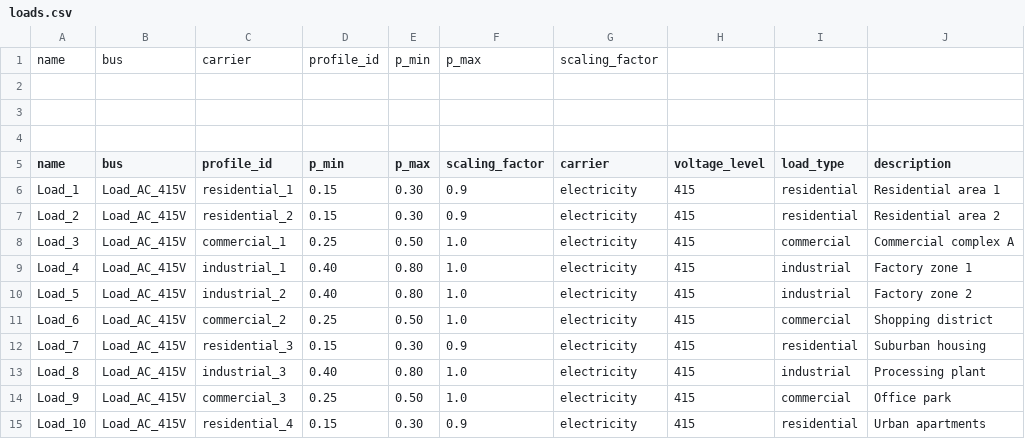
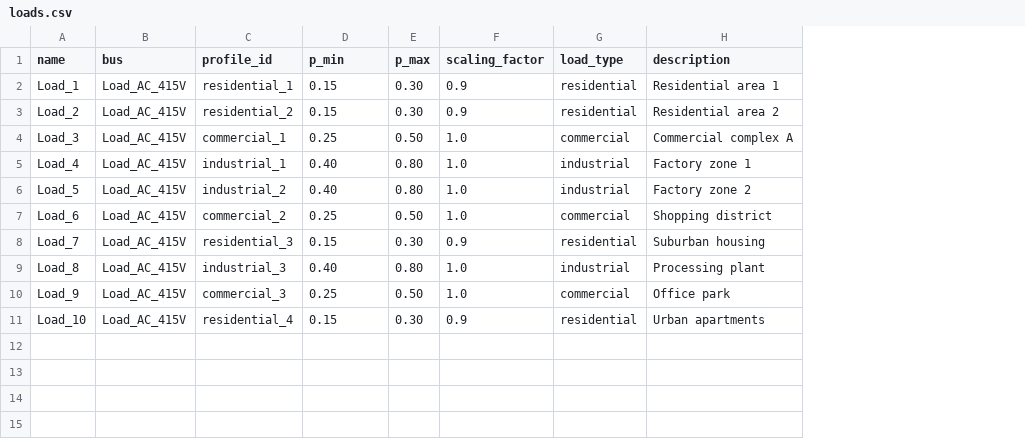
Before and after one commit to tinegachris/hybrid_renewable_pypsa, a CSV file: hybrid_renewable_pypsa/data/loads.csv, drawn as a sheet; removed rows and columns are numbered as before the commit, all else as after; the diff names each change by its address in the sheet, - before the commit and + after, or states it on an @@ line.

Commit message:
refactor loads.csv to consolidate columns and improve readability

```diff
--- a/hybrid_renewable_pypsa/data/loads.csv
+++ b/hybrid_renewable_pypsa/data/loads.csv
-column G (carrier), rows 6-15: all electricity
-column H (voltage_level), rows 6-15: all 415
-row 1: name | bus | carrier | profile_id | p_min | p_max | scaling_factor
-row 2: (empty)
-row 3: (empty)
-row 4: (empty)
```
